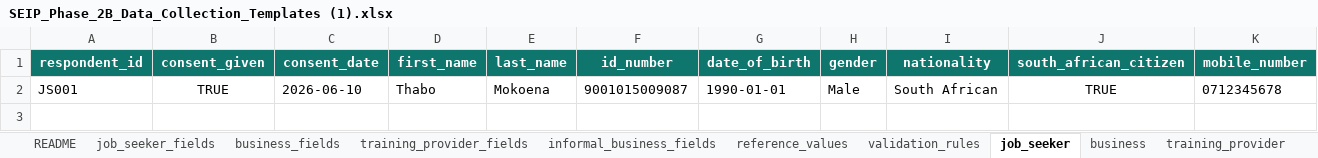
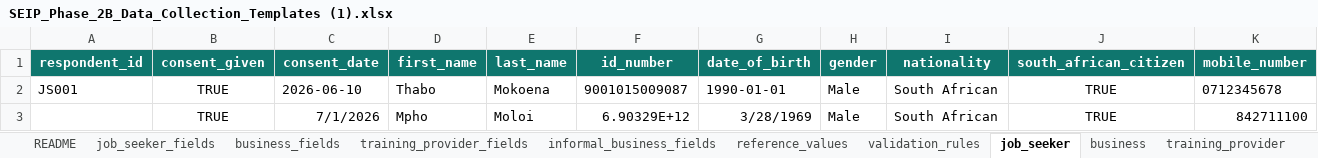
Before and after one commit to ObimaxML/SEIP_Project, an Excel workbook: docs/SEIP_Phase_2B_Data_Collection_Templates (1).xlsx, sheet job_seeker, drawn as a sheet; only a part is shown; values as stored, in another font and other column widths than the file's, no borders; table styles not drawn; rows hold the shown columns only; the diff names each change by its address in the sheet, - before the commit and + after, or states it on an @@ line.

```diff
--- a/docs/SEIP_Phase_2B_Data_Collection_Templates (1).xlsx (sheet job_seeker)
+++ b/docs/SEIP_Phase_2B_Data_Collection_Templates (1).xlsx (sheet job_seeker)
+row 3:  | TRUE | 7/1/2026 | Mpho | Moloi | 6.90329E+12 | 3/28/1969 | Male | South African | TRUE | 842711100
```
Also changed, not shown: 11 other files.
